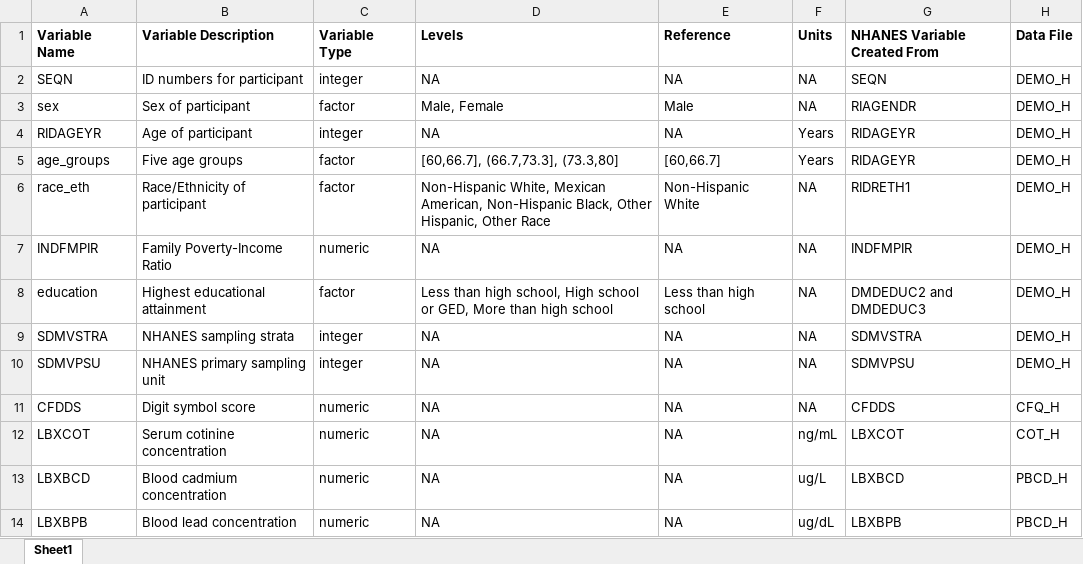
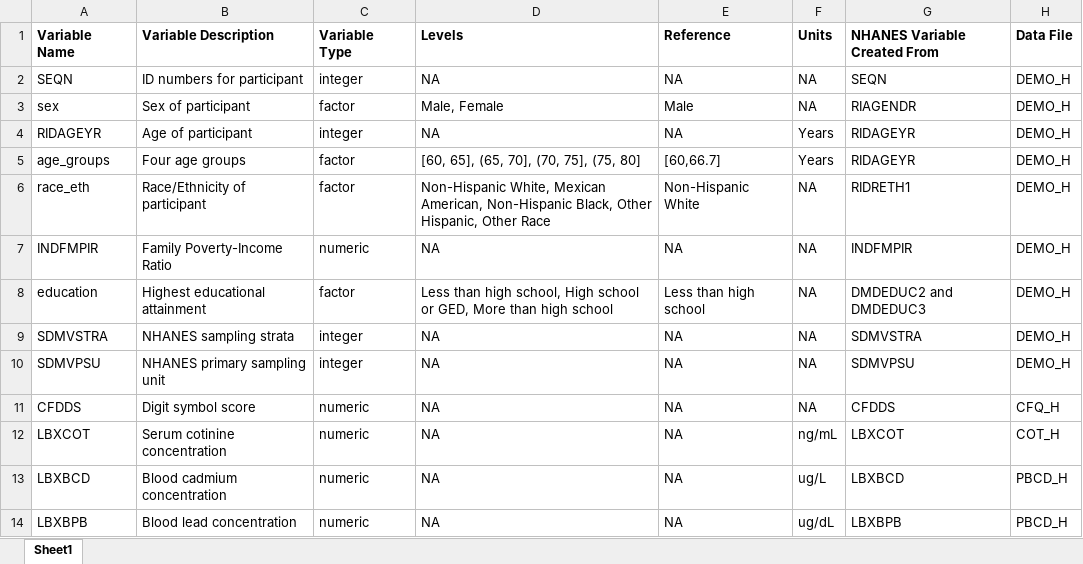
Before and after one commit to bakulski/EPID674_03_Graphing_Class, an Excel workbook: NHANES_data_dictionary_homework.xlsx, sheet Sheet1, drawn as a sheet; values as stored, in another font and other column widths than the file's, no borders; the diff names each change by its address in the sheet, - before the commit and + after, or states it on an @@ line.

Commit message:
Homework 4 assignment updates

```diff
--- a/NHANES_data_dictionary_homework.xlsx (sheet Sheet1)
+++ b/NHANES_data_dictionary_homework.xlsx (sheet Sheet1)
-B5 (Variable Description): Five age groups
+B5 (Variable Description): Four age groups
-D5 (Levels): [60,66.7], (66.7,73.3], (73.3,80]
+D5 (Levels): [60, 65], (65, 70], (70, 75], (75, 80]
```
Also changed, not shown: 7 other files.
